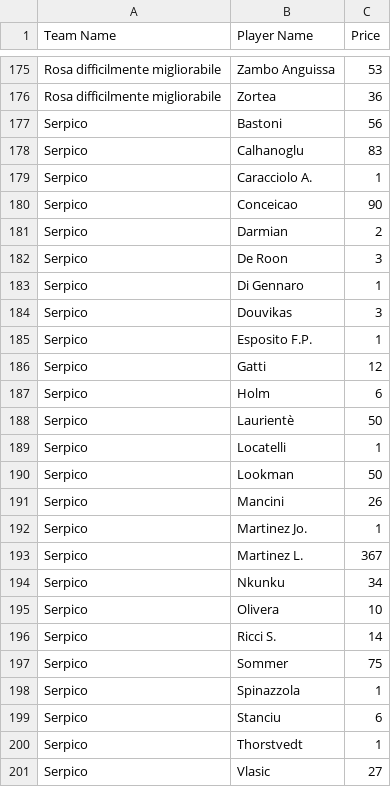
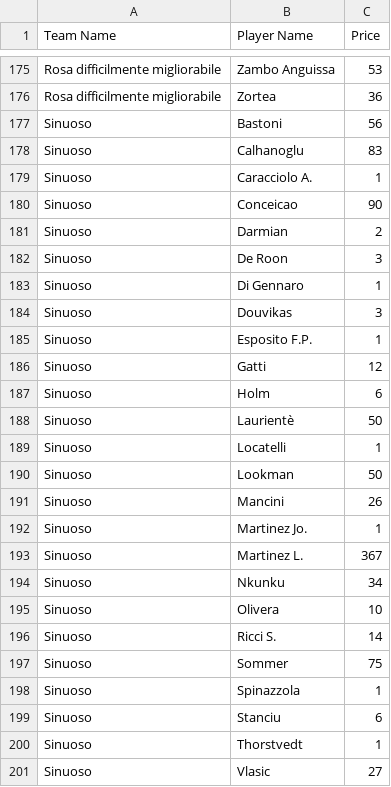
Before and after one commit to prencipemarco/pwa-fantacalcio, a CSV file: src/csv/squadre/rosters.csv, drawn as a sheet; only a part is shown, gaps mark what is left out.

```diff
--- a/src/csv/squadre/rosters.csv
+++ b/src/csv/squadre/rosters.csv
@@ -176,26 +176,26 @@ Rosa difficilmente migliorabile;Zambo Anguissa;53
 Rosa difficilmente migliorabile;Zortea;36
-Serpico;Bastoni;56
-Serpico;Calhanoglu;83
-Serpico;Caracciolo A.;1
-Serpico;Conceicao;90
-Serpico;Darmian;2
-Serpico;De Roon;3
-Serpico;Di Gennaro;1
-Serpico;Douvikas;3
-Serpico;Esposito F.P.;1
-Serpico;Gatti;12
-Serpico;Holm;6
-Serpico;Laurientè;50
-Serpico;Locatelli;1
-Serpico;Lookman;50
-Serpico;Mancini;26
-Serpico;Martinez Jo.;1
-Serpico;Martinez L.;367
-Serpico;Nkunku;34
-Serpico;Olivera;10
-Serpico;Ricci S.;14
-Serpico;Sommer;75
-Serpico;Spinazzola;1
-Serpico;Stanciu;6
-Serpico;Thorstvedt;1
-Serpico;Vlasic;27
+Sinuoso;Bastoni;56
+Sinuoso;Calhanoglu;83
+Sinuoso;Caracciolo A.;1
+Sinuoso;Conceicao;90
+Sinuoso;Darmian;2
+Sinuoso;De Roon;3
+Sinuoso;Di Gennaro;1
+Sinuoso;Douvikas;3
+Sinuoso;Esposito F.P.;1
+Sinuoso;Gatti;12
+Sinuoso;Holm;6
+Sinuoso;Laurientè;50
+Sinuoso;Locatelli;1
+Sinuoso;Lookman;50
+Sinuoso;Mancini;26
+Sinuoso;Martinez Jo.;1
+Sinuoso;Martinez L.;367
+Sinuoso;Nkunku;34
+Sinuoso;Olivera;10
+Sinuoso;Ricci S.;14
+Sinuoso;Sommer;75
+Sinuoso;Spinazzola;1
+Sinuoso;Stanciu;6
+Sinuoso;Thorstvedt;1
+Sinuoso;Vlasic;27
```
Also changed, not shown: 1 other file.
